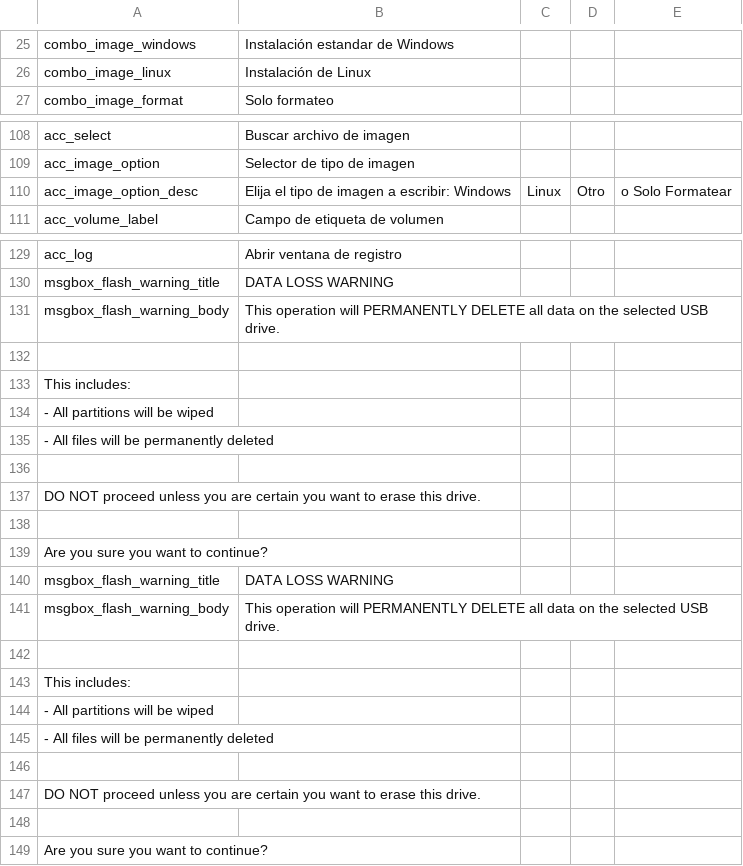
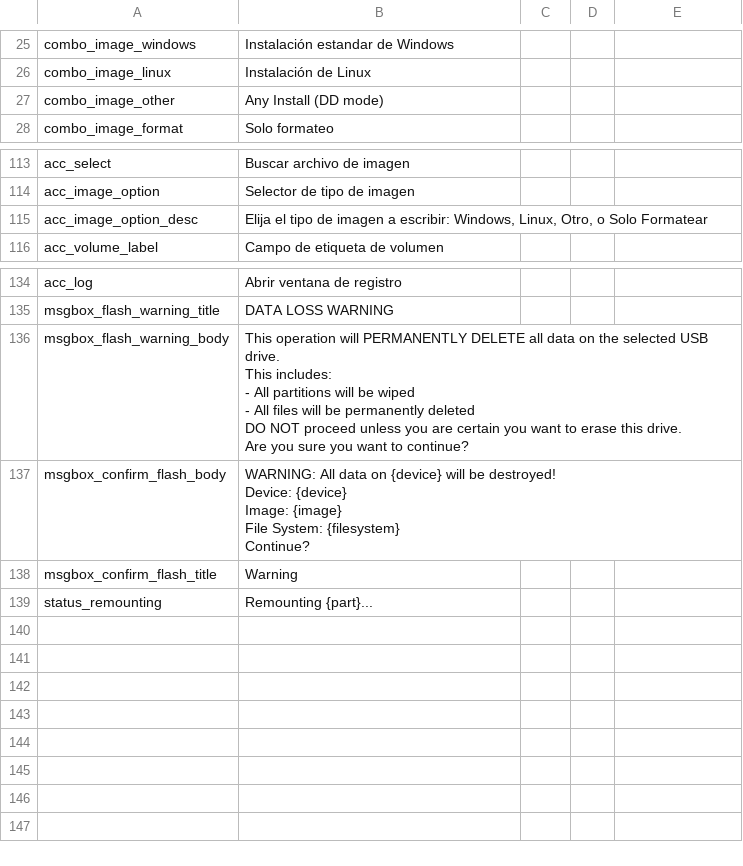
Before and after one commit to Hog185/Lufus, a CSV file: src/lufus/gui/languages/Español.csv, drawn as a sheet; only a part is shown, gaps mark what is left out; the diff covers the shown part only.

```diff
--- a/src/lufus/gui/languages/Español.csv
+++ b/src/lufus/gui/languages/Español.csv
@@ -26,2 +26,3 @@ combo_image_windows,Instalación estandar de Windows
 combo_image_linux,Instalación de Linux
+combo_image_other,Any Install (DD mode)
 combo_image_format,Solo formateo
@@ -115,3 +120,3 @@ acc_select,Buscar archivo de imagen
 acc_image_option,Selector de tipo de imagen
-acc_image_option_desc,Elija el tipo de imagen a escribir: Windows, Linux, Otro, o Solo Formatear
+acc_image_option_desc,"Elija el tipo de imagen a escribir: Windows, Linux, Otro, o Solo Formatear"
 acc_volume_label,Campo de etiqueta de volumen
@@ -136,20 +141,19 @@ acc_log,Abrir ventana de registro
 msgbox_flash_warning_title,DATA LOSS WARNING
-msgbox_flash_warning_body,This operation will PERMANENTLY DELETE all data on the selected USB drive.
-
-This includes:
-- All partitions will be wiped
-- All files will be permanently deleted
-
-DO NOT proceed unless you are certain you want to erase this drive.
-
-Are you sure you want to continue?
-msgbox_flash_warning_title,DATA LOSS WARNING
-msgbox_flash_warning_body,This operation will PERMANENTLY DELETE all data on the selected USB drive.
-
-This includes:
-- All partitions will be wiped
-- All files will be permanently deleted
-
-DO NOT proceed unless you are certain you want to erase this drive.
-
-Are you sure you want to continue?
+msgbox_flash_warning_body,"This operation will PERMANENTLY DELETE all data on the selected USB drive.
+
+This includes:
+- All partitions will be wiped
+- All files will be permanently deleted
+
+DO NOT proceed unless you are certain you want to erase this drive.
+
+Are you sure you want to continue?"
+msgbox_confirm_flash_body,"WARNING: All data on {device} will be destroyed!
+
+Device: {device}
+Image: {image}
+File System: {filesystem}
+
+Continue?"
+msgbox_confirm_flash_title,Warning
+status_remounting,Remounting {part}...
```
Also changed, not shown: 6 added rows, 2 removed rows and 7 moved rows elsewhere in this file, src/lufus/gui/languages/English.csv, src/lufus/gui/languages/Esperanto.csv, 9 other files.
